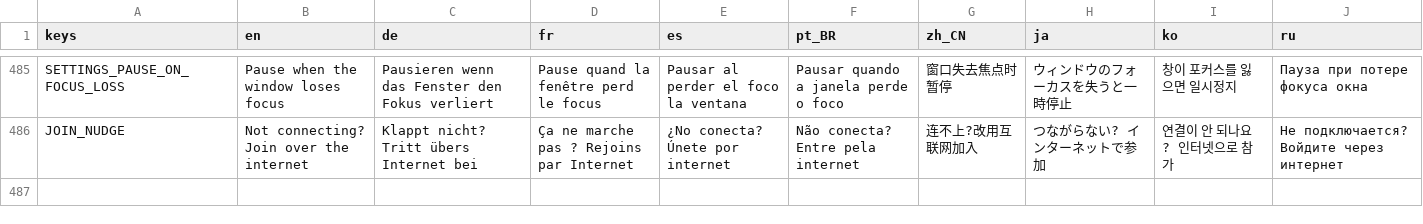
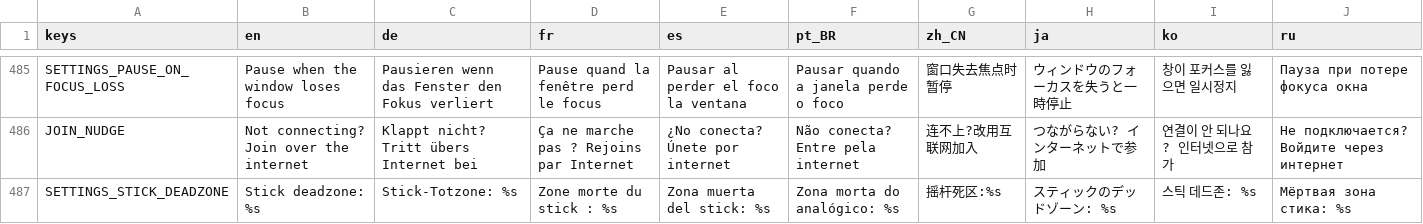
Before and after one commit to tkneeland/pickfight, a CSV file: translations/strings.csv, drawn as a sheet; only a part is shown, gaps mark what is left out.

```diff
--- a/translations/strings.csv
+++ b/translations/strings.csv
@@ -495 +495,2 @@ SETTINGS_PAUSE_ON_FOCUS_LOSS,Pause when the window loses focus,Pausieren wenn da
 JOIN_NUDGE,Not connecting? Join over the internet,Klappt nicht? Tritt übers Internet bei,Ça ne marche pas ? Rejoins par Internet,¿No conecta? Únete por internet,Não conecta? Entre pela internet,连不上?改用互联网加入,つながらない? インターネットで参加,연결이 안 되나요? 인터넷으로 참가,Не подключается? Войдите через интернет
+SETTINGS_STICK_DEADZONE,Stick deadzone: %s,Stick-Totzone: %s,Zone morte du stick : %s,Zona muerta del stick: %s,Zona morta do analógico: %s,摇杆死区:%s,スティックのデッドゾーン: %s,스틱 데드존: %s,Мёртвая зона стика: %s
```
Also changed, not shown: 15 other files.
